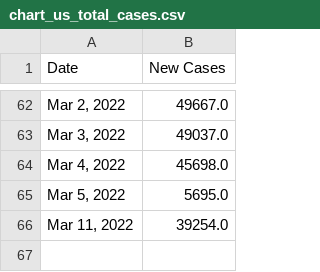
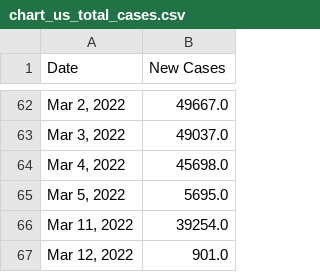
Before and after one commit to Pasin3ru/Tracking-COVID-19, a CSV file: _data/chart_us_total_cases.csv, drawn as a sheet; only a part is shown, gaps mark what is left out; the diff names each change by its address in the sheet, - before the commit and + after, or states it on an @@ line.

```diff
--- a/_data/chart_us_total_cases.csv
+++ b/_data/chart_us_total_cases.csv
+row 67: Mar 12, 2022 | 901.0
```
Also changed, not shown: _data/chart_us_total_deaths.csv, 6 other files.
